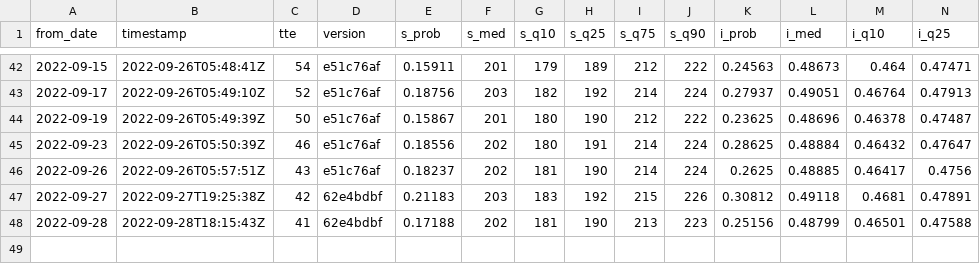
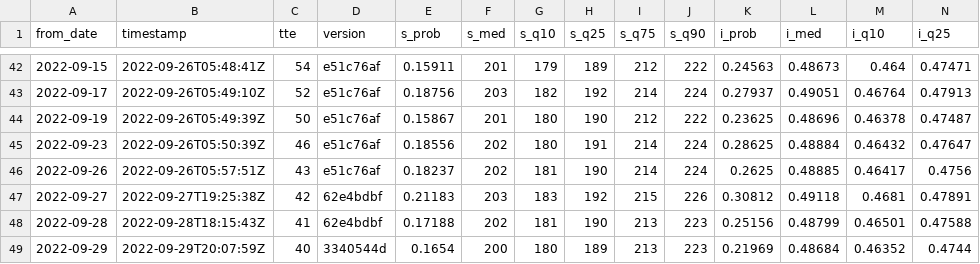
Before and after one commit to CoryMcCartan/midterms-22, a CSV file: docs/history.csv, drawn as a sheet; only a part is shown, gaps mark what is left out; rows hold the shown columns only; the diff names each change by its address in the sheet, - before the commit and + after, or states it on an @@ line.

Commit message:
Run model: `date "%b %e"`

```diff
--- a/docs/history.csv
+++ b/docs/history.csv
+row 49: 2022-09-29 | 2022-09-29T20:07:59Z | 40 | 3340544d | 0.1654 | 200 | 180 | 189 | 213 | 223 | 0.21969 | 0.48684 | 0.46352 | 0.4744
```
Also changed, not shown: docs/districts.csv, docs/natl_intent.csv, 3 other files.
